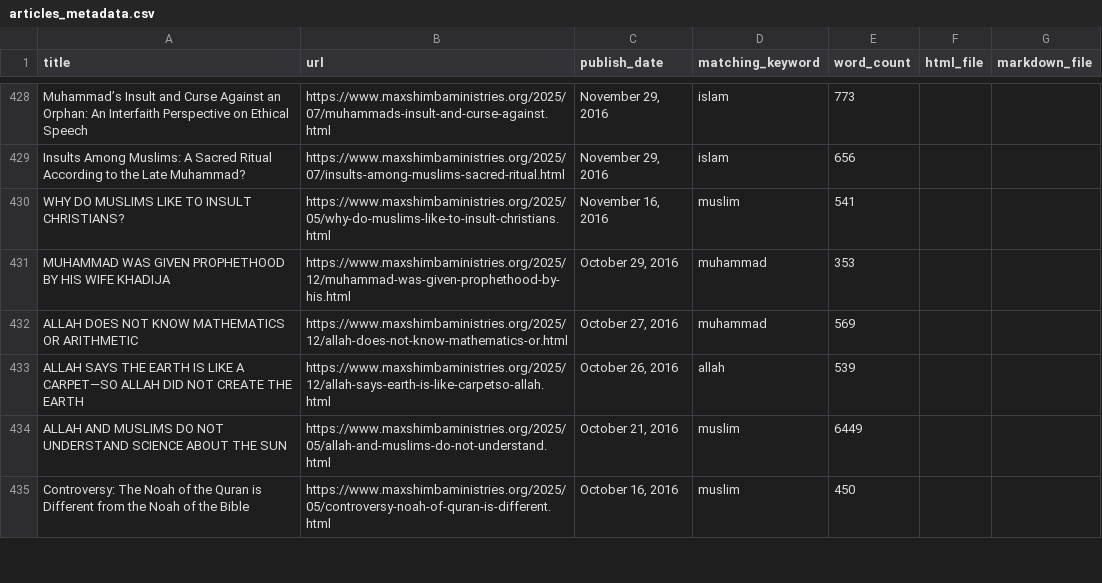
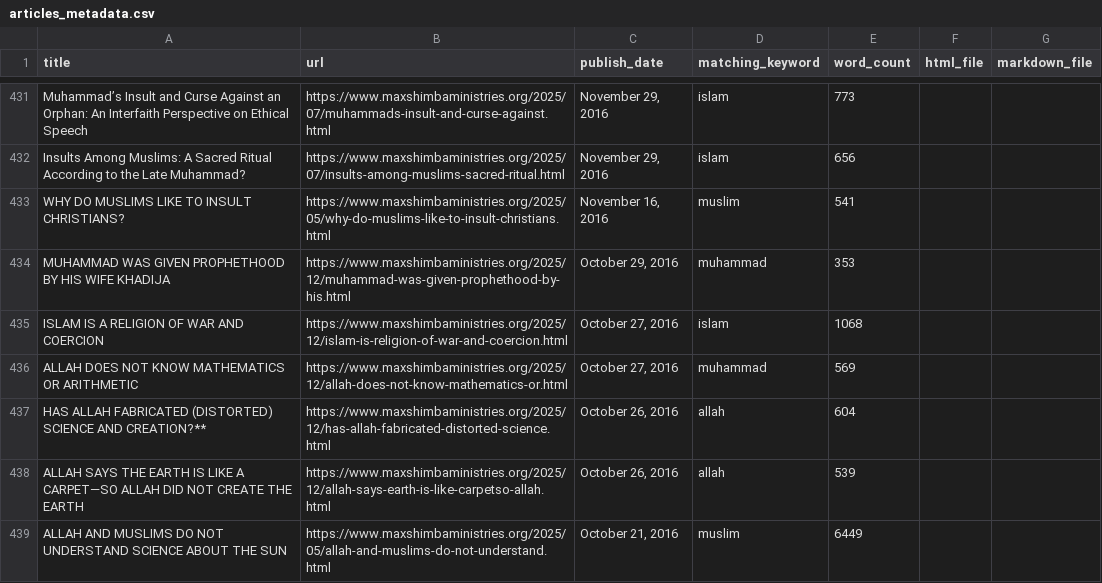
Before and after one commit to lioneltchami/islamicdilemma, a CSV file: articles_archive/exports/articles_metadata.csv, drawn as a sheet; only a part is shown, gaps mark what is left out; the shorter side is filled out with more unchanged rows; the diff covers the shown part only; the diff names each change by its address in the sheet, - before the commit and + after, or states it on an @@ line.

```diff
--- a/articles_archive/exports/articles_metadata.csv
+++ b/articles_archive/exports/articles_metadata.csv
+row 435: ISLAM IS A RELIGION OF WAR AND COERCION | https://www.maxshimbaministries.org/2025/12/islam-is-religion-of-war-and-coercion.html | October 27, 2016 | islam | 1068
+row 437: HAS ALLAH FABRICATED (DISTORTED) SCIENCE AND CREATION?** | https://www.maxshimbaministries.org/2025/12/has-allah-fabricated-distorted-science.html | October 26, 2016 | allah | 604
```
Also changed, not shown: 6 added rows elsewhere in this file, 6 other files.
